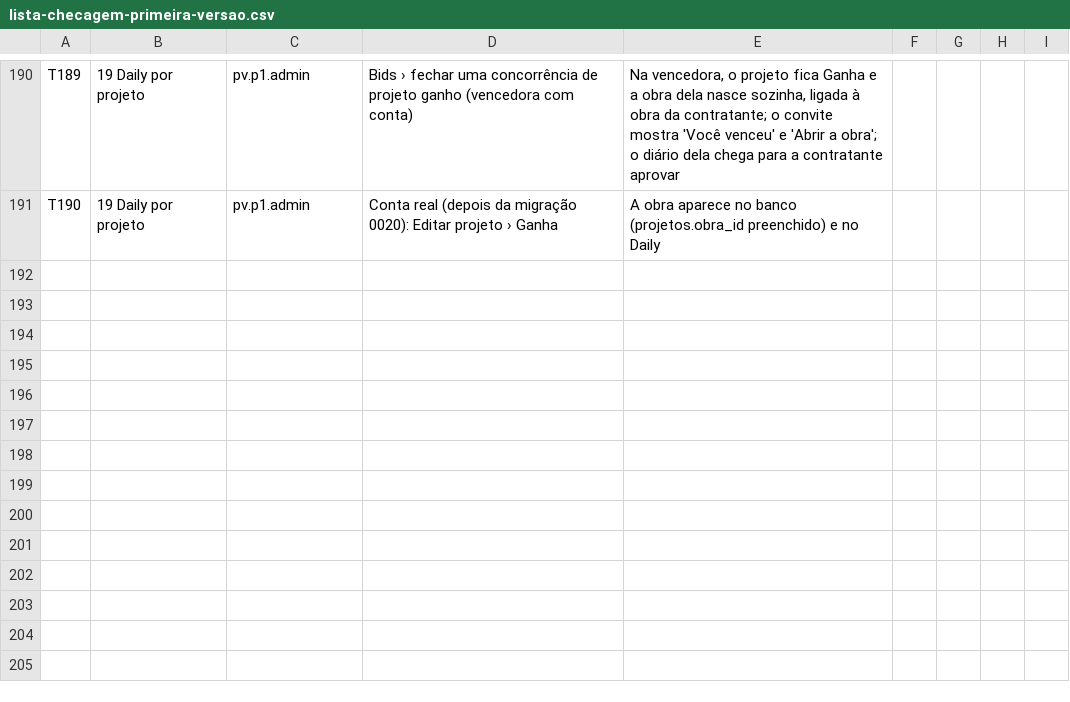
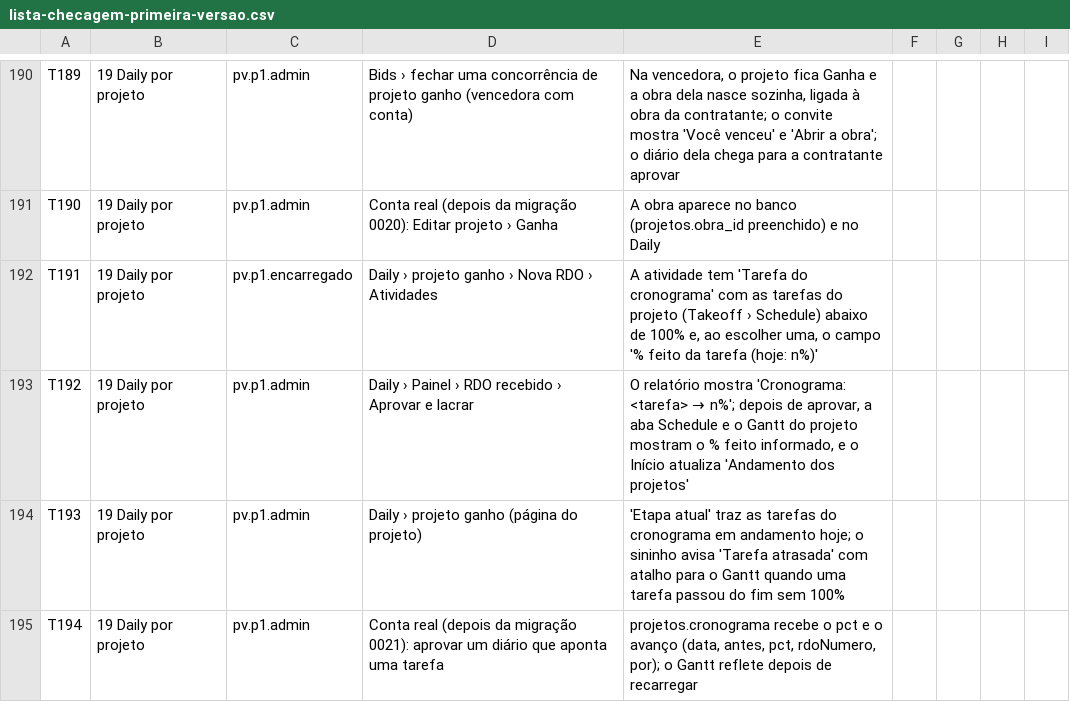
Before and after one commit to Nardacci/KORbuildMatch, a CSV file: entregas/projeto-espaco/homologacao/lista-checagem-primeira-versao.csv, drawn as a sheet; only a part is shown, gaps mark what is left out.

```diff
--- a/entregas/projeto-espaco/homologacao/lista-checagem-primeira-versao.csv
+++ b/entregas/projeto-espaco/homologacao/lista-checagem-primeira-versao.csv
@@ -191 +191,5 @@ T189;19 Daily por projeto;pv.p1.admin;Bids › fechar uma concorrência de proje
 T190;19 Daily por projeto;pv.p1.admin;Conta real (depois da migração 0020): Editar projeto › Ganha;"A obra aparece no banco (projetos.obra_id preenchido) e no Daily";;;;
+T191;19 Daily por projeto;pv.p1.encarregado;Daily › projeto ganho › Nova RDO › Atividades;"A atividade tem 'Tarefa do cronograma' com as tarefas do projeto (Takeoff › Schedule) abaixo de 100% e, ao escolher uma, o campo '% feito da tarefa (hoje: n%)'";;;;
+T192;19 Daily por projeto;pv.p1.admin;Daily › Painel › RDO recebido › Aprovar e lacrar;"O relatório mostra 'Cronograma: <tarefa> → n%'; depois de aprovar, a aba Schedule e o Gantt do projeto mostram o % feito informado, e o Início atualiza 'Andamento dos projetos'";;;;
+T193;19 Daily por projeto;pv.p1.admin;Daily › projeto ganho (página do projeto);"'Etapa atual' traz as tarefas do cronograma em andamento hoje; o sininho avisa 'Tarefa atrasada' com atalho para o Gantt quando uma tarefa passou do fim sem 100%";;;;
+T194;19 Daily por projeto;pv.p1.admin;Conta real (depois da migração 0021): aprovar um diário que aponta uma tarefa;"projetos.cronograma recebe o pct e o avanço (data, antes, pct, rdoNumero, por); o Gantt reflete depois de recarregar";;;;
```
Also changed, not shown: 8 other files.
